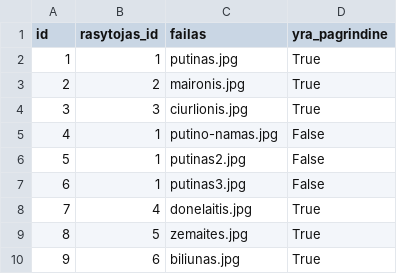
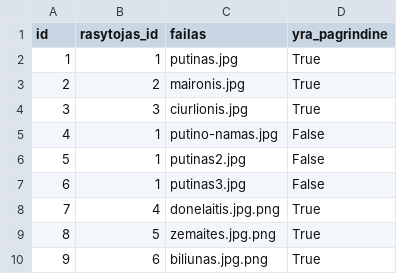
Before and after one commit to danielius131/Rasytojo-pedsakais, a CSV file: data/nuotraukos.csv, drawn as a sheet.

Commit message:
Rename image files to include .png extension

```diff
--- a/data/nuotraukos.csv
+++ b/data/nuotraukos.csv
@@ -7,4 +7,4 @@ id,rasytojas_id,failas,yra_pagrindine
 6,1,putinas3.jpg,False
-7,4,donelaitis.jpg,True
-8,5,zemaites.jpg,True
-9,6,biliunas.jpg,True
+7,4,donelaitis.jpg.png,True
+8,5,zemaites.jpg.png,True
+9,6,biliunas.jpg.png,True
```
